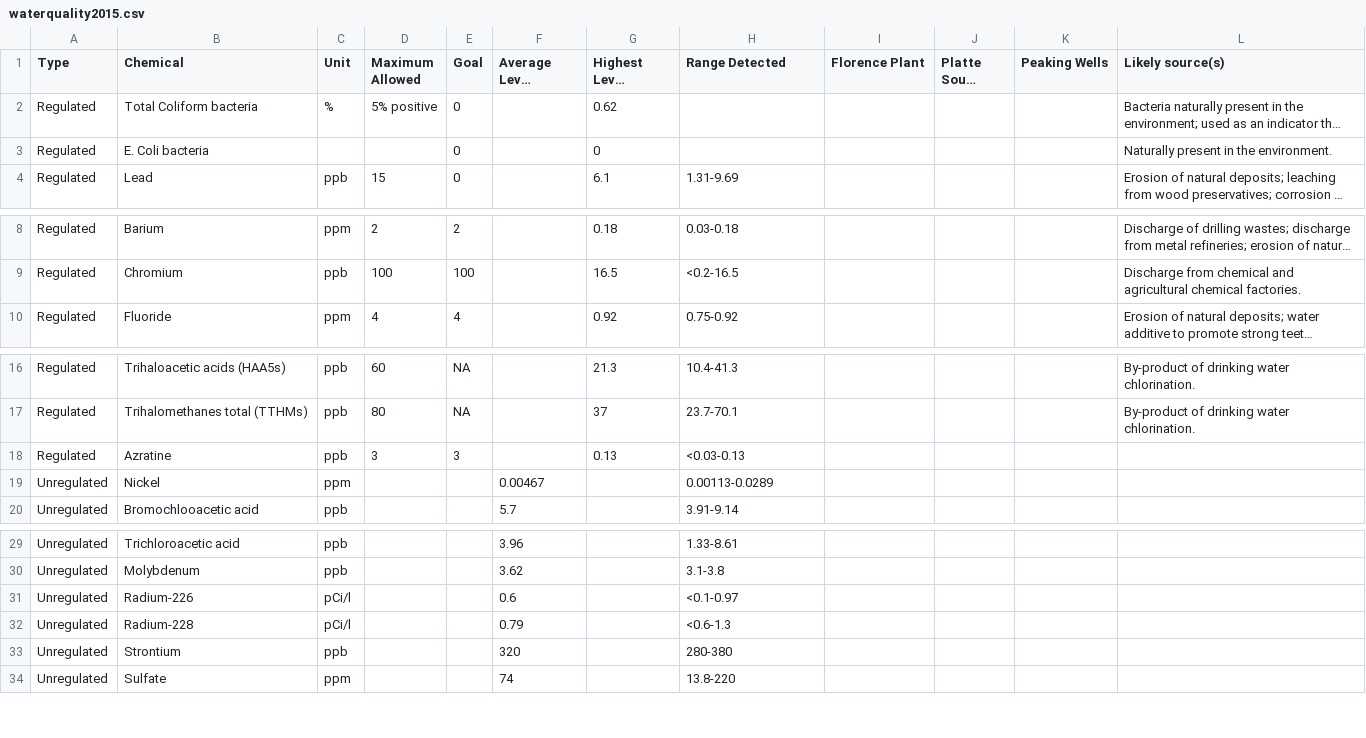
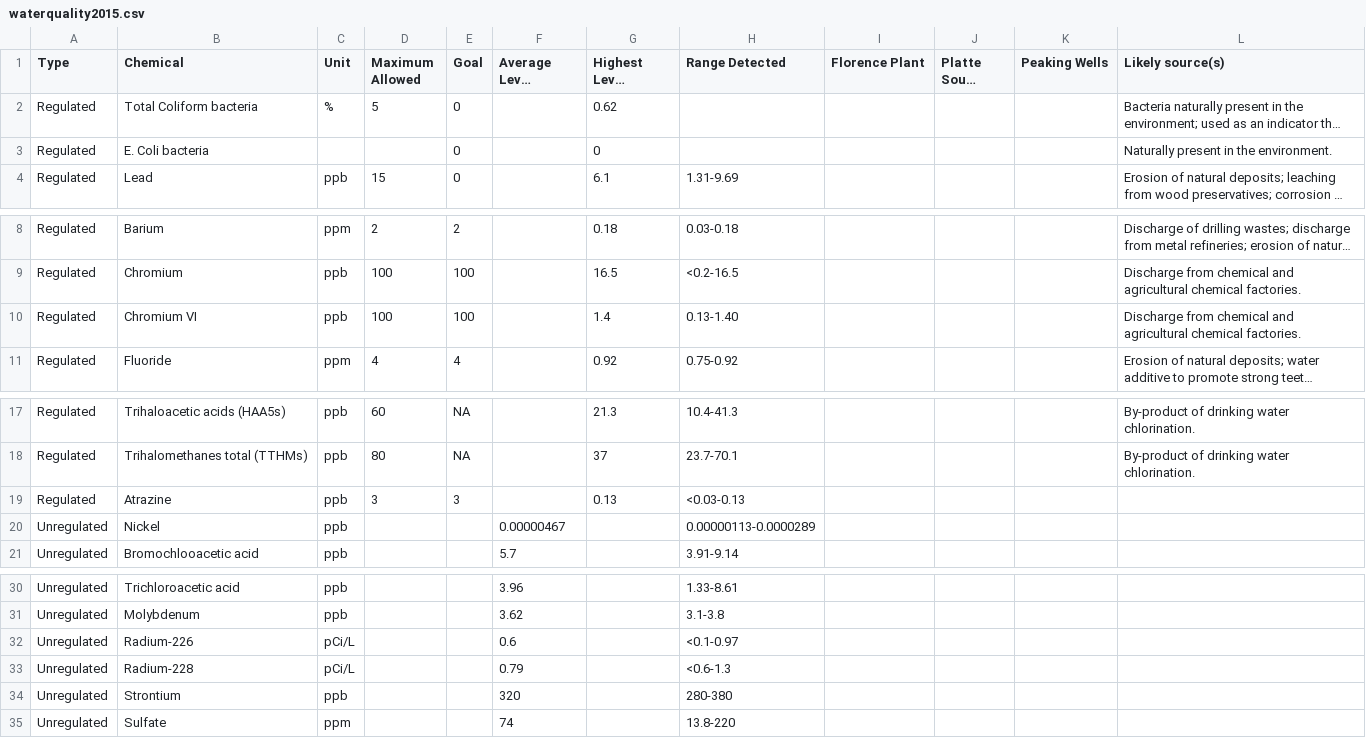
Before and after one commit to bdetweiler/omaha-water-quality, a CSV file: data/waterquality2015.csv, drawn as a sheet; only a part is shown, gaps mark what is left out; long unchanged cells end in …; addresses are those after the commit; the diff names each change by its address in the sheet, - before the commit and + after, or states it on an @@ line.

```diff
--- a/data/waterquality2015.csv
+++ b/data/waterquality2015.csv
-D2 (Maximum Allowed): 5% positive
+D2 (Maximum Allowed): 5
+row 10: Regulated | Chromium VI | ppb | 100 | 100 |  | 1.4 | 0.13-1.40 |  |  |  | Discharge from chemical and agricultural chemical factories.
-B19 (Chemical): Azratine
+B19 (Chemical): Atrazine
-C20 (Unit): ppm
+C20 (Unit): ppb
-F20 (Average Level Detected): 0.00467
+F20 (Average Level Detected): 0.00000467
-H20 (Range Detected): 0.00113-0.0289
+H20 (Range Detected): 0.00000113-0.0000289
-C32:C33 (Unit): pCi/l
+C32:C33 (Unit): pCi/L
```
Also changed, not shown: data/waterquality2006.csv, data/waterquality2011.csv, 15 other files.
